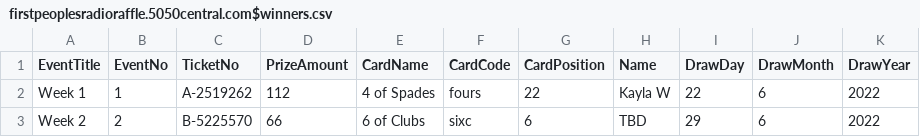
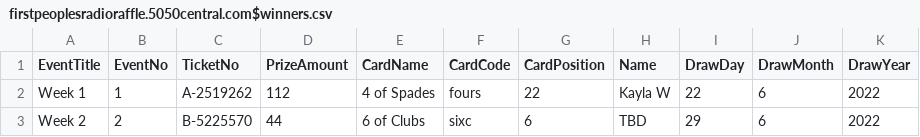
Before and after one commit to LuxYogasegaran/winners-list, a CSV file: firstpeoplesradioraffle.5050central.com$winners.csv, drawn as a sheet.

Commit message:
Update firstpeoplesradioraffle.5050central.com$winners.csv

```diff
--- a/firstpeoplesradioraffle.5050central.com$winners.csv
+++ b/firstpeoplesradioraffle.5050central.com$winners.csv
@@ -2,2 +2,2 @@ EventTitle,EventNo,TicketNo,PrizeAmount,CardName,CardCode,CardPosition,Name,Draw
 Week 1,1,A-2519262,112,4 of Spades,fours,22,Kayla W,22,6,2022
-Week 2,2,B-5225570,66,6 of Clubs,sixc,6,TBD,29,6,2022
+Week 2,2,B-5225570,44,6 of Clubs,sixc,6,TBD,29,6,2022
```
